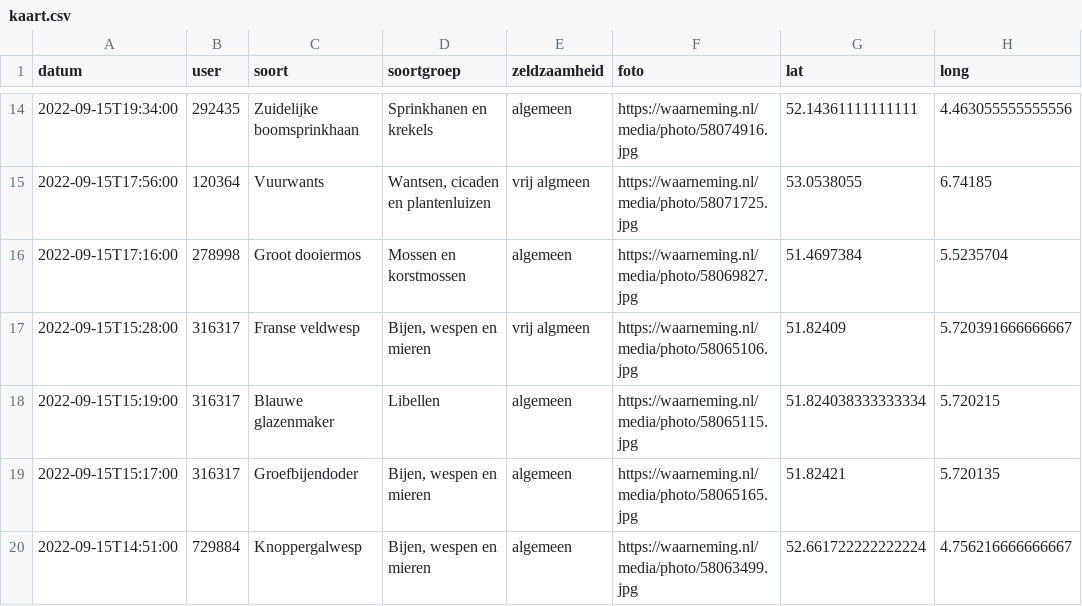
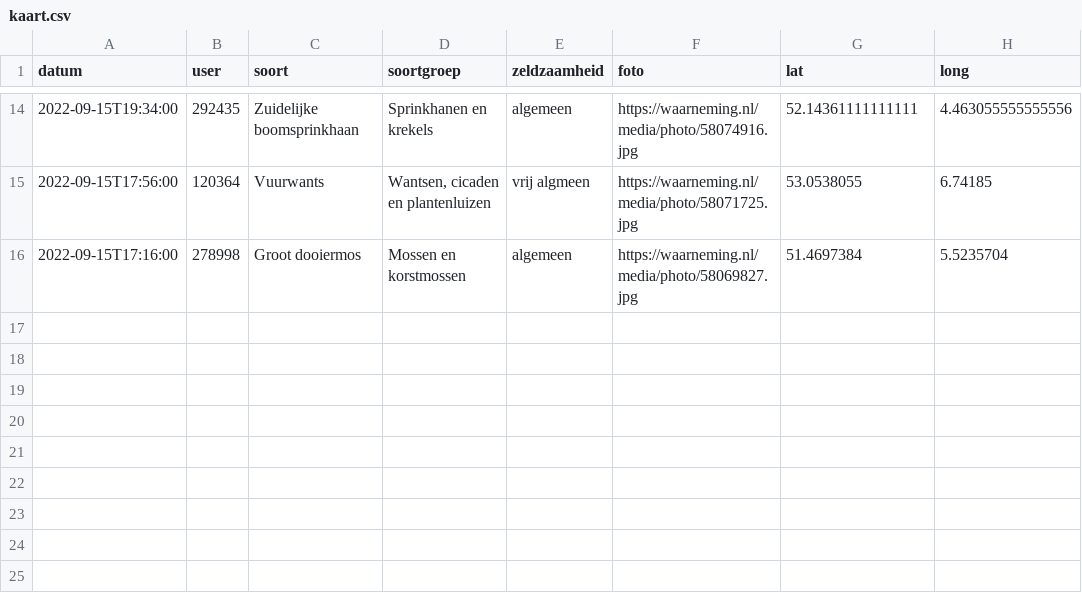
Before and after one commit to erikvangameren/dewildetuin, a CSV file: kaart.csv, drawn as a sheet; only a part is shown, gaps mark what is left out; the diff names each change by its address in the sheet, - before the commit and + after, or states it on an @@ line.

```diff
--- a/kaart.csv
+++ b/kaart.csv
-row 17: 2022-09-15T15:28:00 | 316317 | Franse veldwesp | Bijen, wespen en mieren | vrij algmeen | https://waarneming.nl/media/photo/58065106.jpg | 51.82409 | 5.720391666666667
-row 18: 2022-09-15T15:19:00 | 316317 | Blauwe glazenmaker | Libellen | algemeen | https://waarneming.nl/media/photo/58065115.jpg | 51.824038333333334 | 5.720215
-row 19: 2022-09-15T15:17:00 | 316317 | Groefbijendoder | Bijen, wespen en mieren | algemeen | https://waarneming.nl/media/photo/58065165.jpg | 51.82421 | 5.720135
-row 20: 2022-09-15T14:51:00 | 729884 | Knoppergalwesp | Bijen, wespen en mieren | algemeen | https://waarneming.nl/media/photo/58063499.jpg | 52.661722222222224 | 4.756216666666667
```
